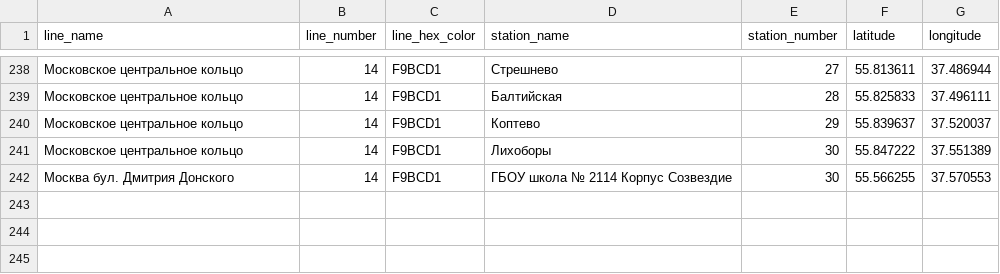
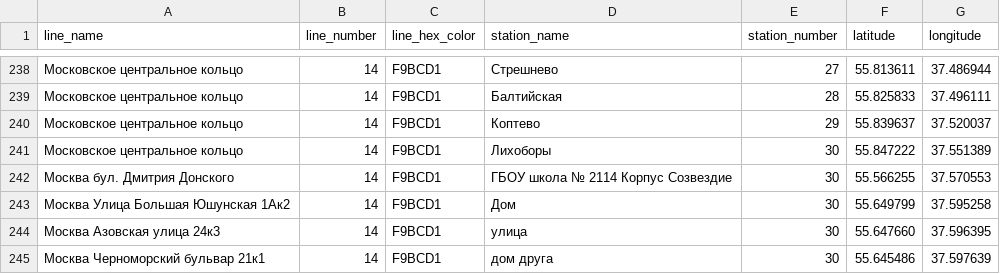
Before and after one commit to Makasinov/XOXO, a CSV file: dataset.csv, drawn as a sheet; only a part is shown, gaps mark what is left out.

```diff
--- a/dataset.csv
+++ b/dataset.csv
@@ -242 +242,4 @@ line_name,line_number,line_hex_color,station_name,station_number,latitude,longit
 Москва бул. Дмитрия Донского,14,F9BCD1,ГБОУ школа № 2114 Корпус Созвездие,30,"55.566255","37.570553"
+Москва Улица Большая Юшунская 1Ак2,14,F9BCD1,Дом,30,"55.649799","37.595258"
+Москва Азовская улица 24к3,14,F9BCD1,улица,30,"55.647660","37.596395"
+Москва Черноморский бульвар 21к1,14,F9BCD1,дом друга,30,"55.645486","37.597639"
```
Also changed, not shown: 5 other files.
